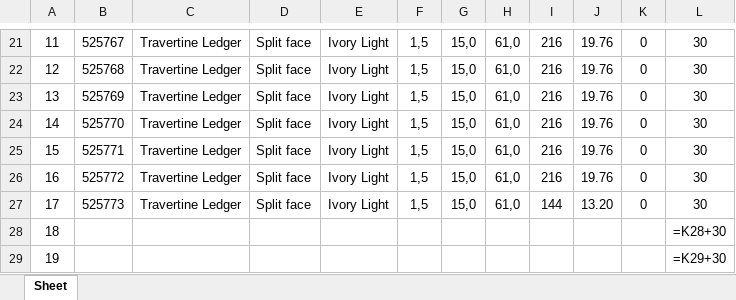
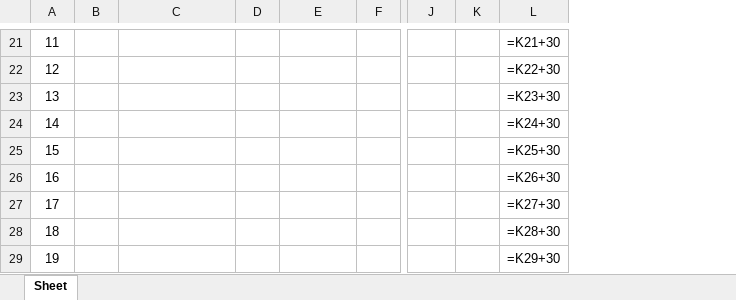
Before and after one commit to Thusuaso/newprojectservis, an Excel workbook: resource_api/shared/dosyalar/ceki_listesi.xlsx, sheet Sheet, drawn as a sheet; only a part is shown, gaps mark what is left out; values as stored, in another font and other column widths than the file's, no borders; formulas without a stored value are shown as written; removed rows and columns are numbered as before the commit, all else as after; the diff covers the shown part only; the diff names each change by its address in the sheet, - before the commit and + after, or states it on an @@ line.

```diff
--- a/resource_api/shared/dosyalar/ceki_listesi.xlsx (sheet Sheet)
+++ b/resource_api/shared/dosyalar/ceki_listesi.xlsx (sheet Sheet)
-column B, rows 21-27: 525767 | 525768 | 525769 | 525770 | 525771 | 525772 | 525773
+column B, empty
-column D, rows 21-27: all Split face
+column D, empty
-column G, rows 21-27: all 15,0
-column H, rows 21-27: all 61,0
-column I, rows 21-27: 216 | 216 | 216 | 216 | 216 | 216 | 144
-C21:C27: Travertine Ledger
+C21:C27: (empty)
-E21:E27: Ivory Light
+E21:E27: (empty)
-F21:F27: 1,5
+F21:F27: (empty)
-J21:J26: 19.76
+J21:J26: (empty)
-K21:K27: 0
+K21:K27: (empty)
-L21: 30
+L21: =K21+30
-L22: 30
+L22: =K22+30
-L23: 30
+L23: =K23+30
-L24: 30
+L24: =K24+30
-L25: 30
+L25: =K25+30
-L26: 30
+L26: =K26+30
-J27: 13.20
+J27: (empty)
-L27: 30
+L27: =K27+30
```
Also changed, not shown: 4 added columns and 56 edited cells elsewhere in this sheet, resource_api/shared/sablonlar/ceki_listesi.xlsx, 7 other files.
